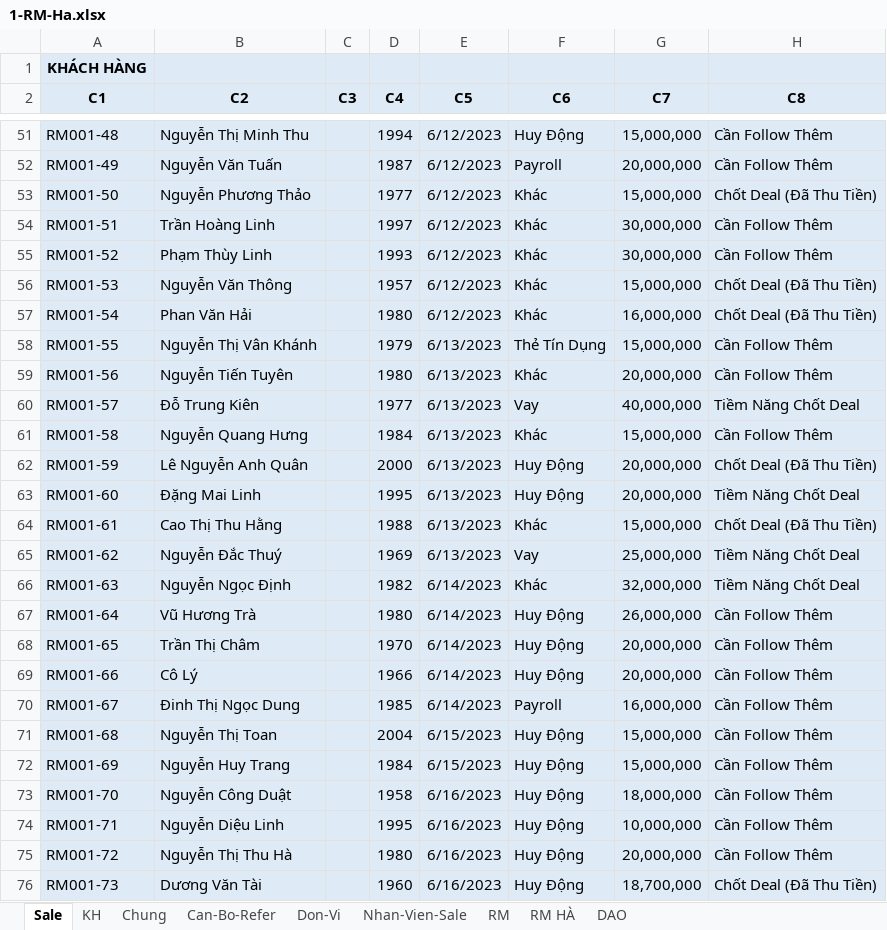
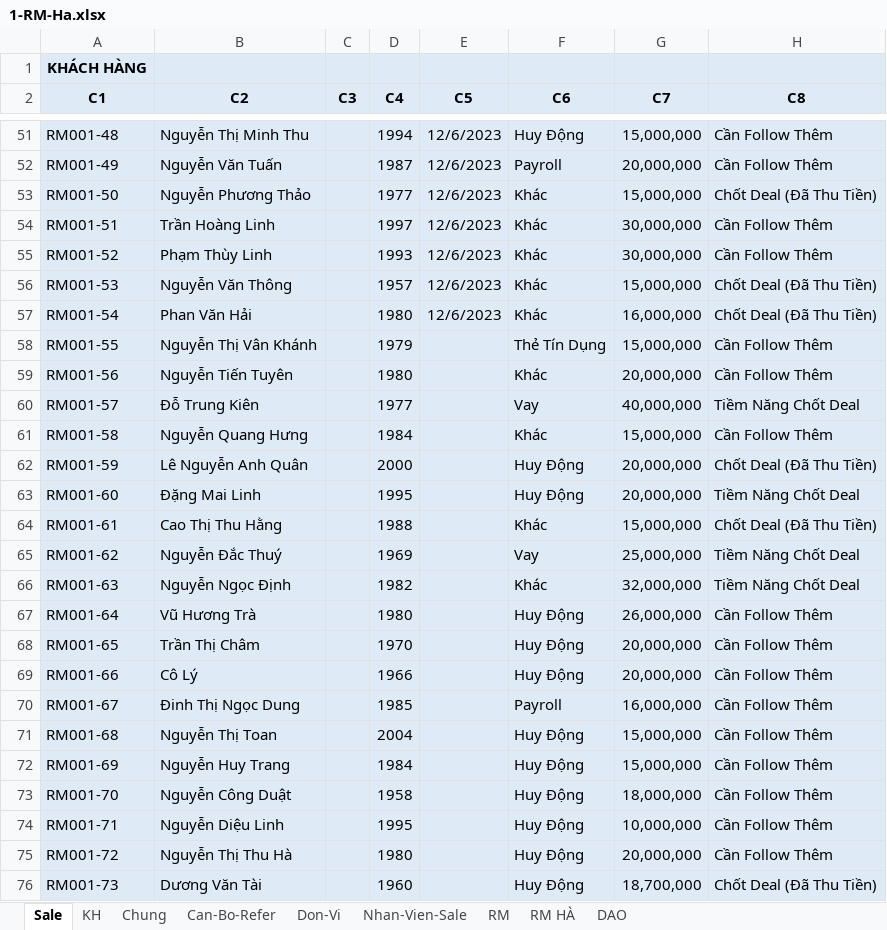
Before and after one commit to namkyodai/Lectures, an Excel workbook: 2023-NHA-TRANG-Data-Analytics-for-Managers/Bao-Hiem/raw/1-RM-Ha.xlsx, sheet Sale, drawn as a sheet; only a part is shown, gaps mark what is left out; values as stored, in another font and other column widths than the file's, no borders; the diff covers the shown part only; the diff names each change by its address in the sheet, - before the commit and + after, or states it on an @@ line.

```diff
--- a/2023-NHA-TRANG-Data-Analytics-for-Managers/Bao-Hiem/raw/1-RM-Ha.xlsx (sheet Sale)
+++ b/2023-NHA-TRANG-Data-Analytics-for-Managers/Bao-Hiem/raw/1-RM-Ha.xlsx (sheet Sale)
-E51:E57 (C5): 6/12/2023
+E51:E57 (C5): 12/6/2023
-E58:E65 (C5): 6/13/2023
+E58:E65 (C5): (empty)
-E66:E70 (C5): 6/14/2023
+E66:E70 (C5): (empty)
-E71:E72 (C5): 6/15/2023
+E71:E72 (C5): (empty)
-E73:E76 (C5): 6/16/2023
+E73:E76 (C5): (empty)
```
Also changed, not shown: 47 edited cells elsewhere in this sheet, sheet RM HÀ, 2023-NHA-TRANG-Data-Analytics-for-Managers/Bao-Hiem/report_mien_bac.xlsx, 26 other files.
